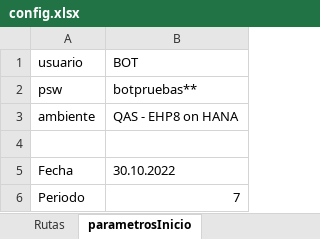
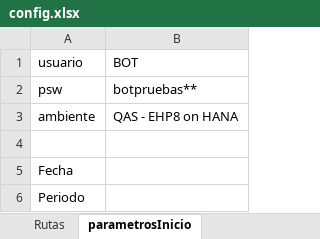
Before and after one commit to cristhiaml95/Traslado-de-tesoreria-B5, an Excel workbook: config.xlsx, sheet parametrosInicio, drawn as a sheet; values as stored, in another font and other column widths than the file's, no borders; the diff names each change by its address in the sheet, - before the commit and + after, or states it on an @@ line.

```diff
--- a/config.xlsx (sheet parametrosInicio)
+++ b/config.xlsx (sheet parametrosInicio)
-B5 (BOT): 30.10.2022
+B5 (BOT): (empty)
-B6 (BOT): 7
+B6 (BOT): (empty)
```
Also changed, not shown: Cuentas recaudadoras 2/09.11.2022-F/CUENTAS DE CAJA IVSA.xlsx, Cuentas recaudadoras/09.11.2022/CUENTAS DE CAJA IVSA.xlsx, 41 other files.
